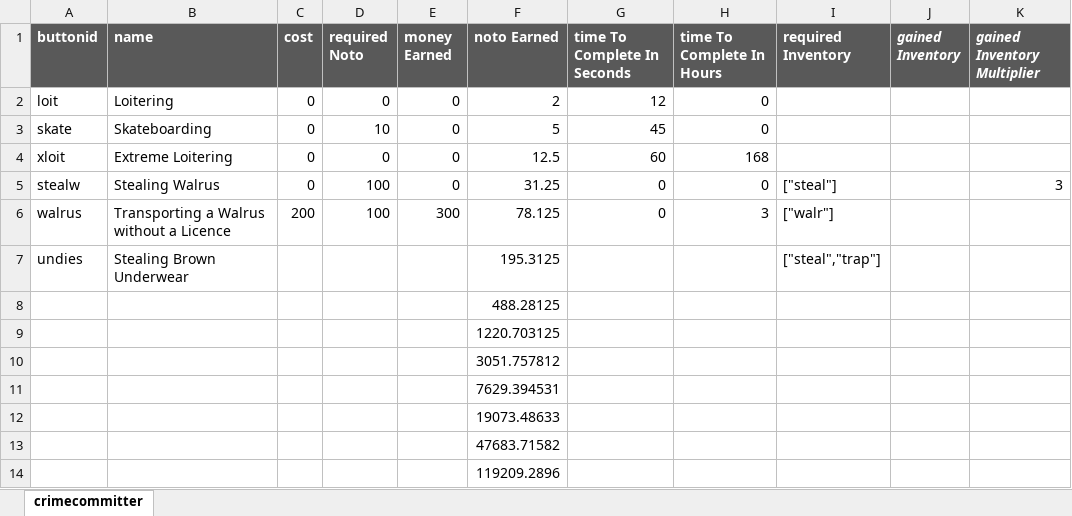
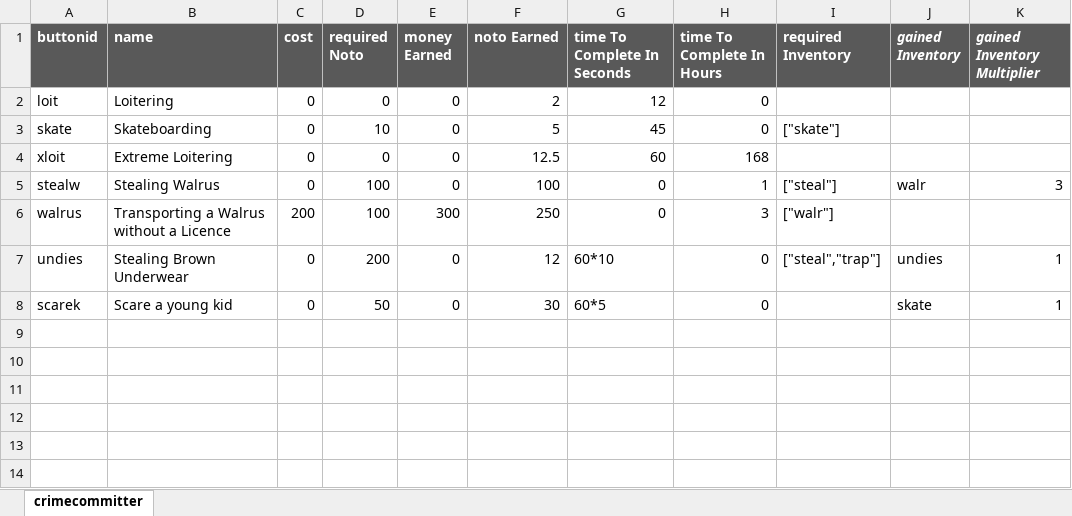
Before and after one commit to rodtronics/rodtronics.github.io, an Excel workbook: data/crimecommitter.xlsx, sheet crimecommitter, drawn as a sheet; values as stored, in another font and other column widths than the file's, no borders; removed rows and columns are numbered as before the commit, all else as after; the diff names each change by its address in the sheet, - before the commit and + after, or states it on an @@ line.

```diff
--- a/data/crimecommitter.xlsx (sheet crimecommitter)
+++ b/data/crimecommitter.xlsx (sheet crimecommitter)
-I3 (required Inventory): (empty)
+I3 (required Inventory): ["skate"]
-F5 (noto Earned): 31.25
+F5 (noto Earned): 100
-H5 (time To Complete In Hours): 0
+H5 (time To Complete In Hours): 1
-J5 (gained Inventory): (empty)
+J5 (gained Inventory): walr
-F6 (noto Earned): 78.125
+F6 (noto Earned): 250
-row 7: undies | Stealing Brown Underwear |  |  |  | 195.3125 |  |  | ["steal","trap"]
-row 8:  |  |  |  |  | 488.28125
-row 9:  |  |  |  |  | 1220.703125
-row 10:  |  |  |  |  | 3051.757812
-row 11:  |  |  |  |  | 7629.394531
-row 12:  |  |  |  |  | 19073.48633
-row 13:  |  |  |  |  | 47683.71582
-row 14:  |  |  |  |  | 119209.2896
+row 7: undies | Stealing Brown Underwear | 0 | 200 | 0 | 12 | 60*10 | 0 | ["steal","trap"] | undies | 1
+row 8: scarek | Scare a young kid | 0 | 50 | 0 | 30 | 60*5 | 0 |  | skate | 1
```
Also changed, not shown: 10 other files.
